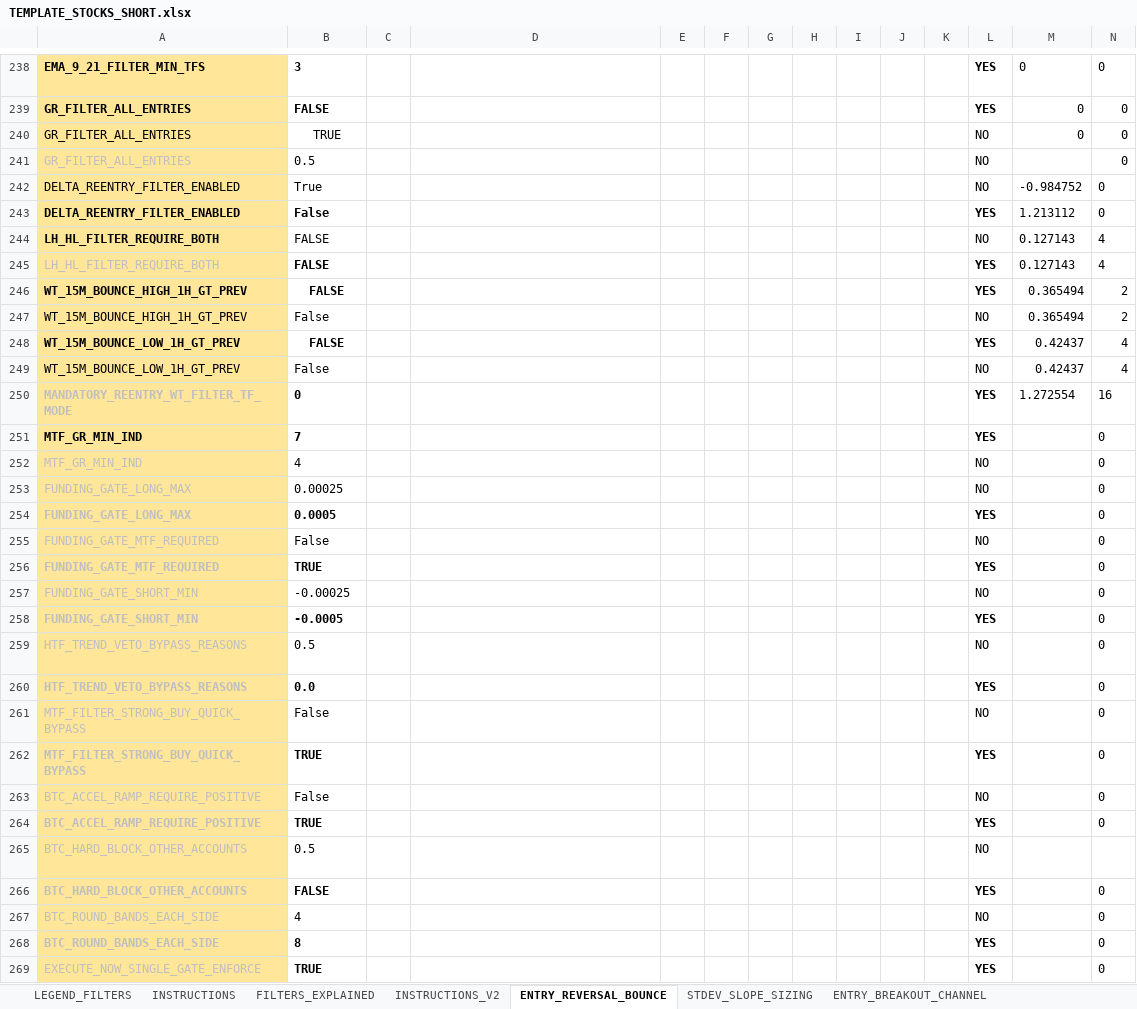
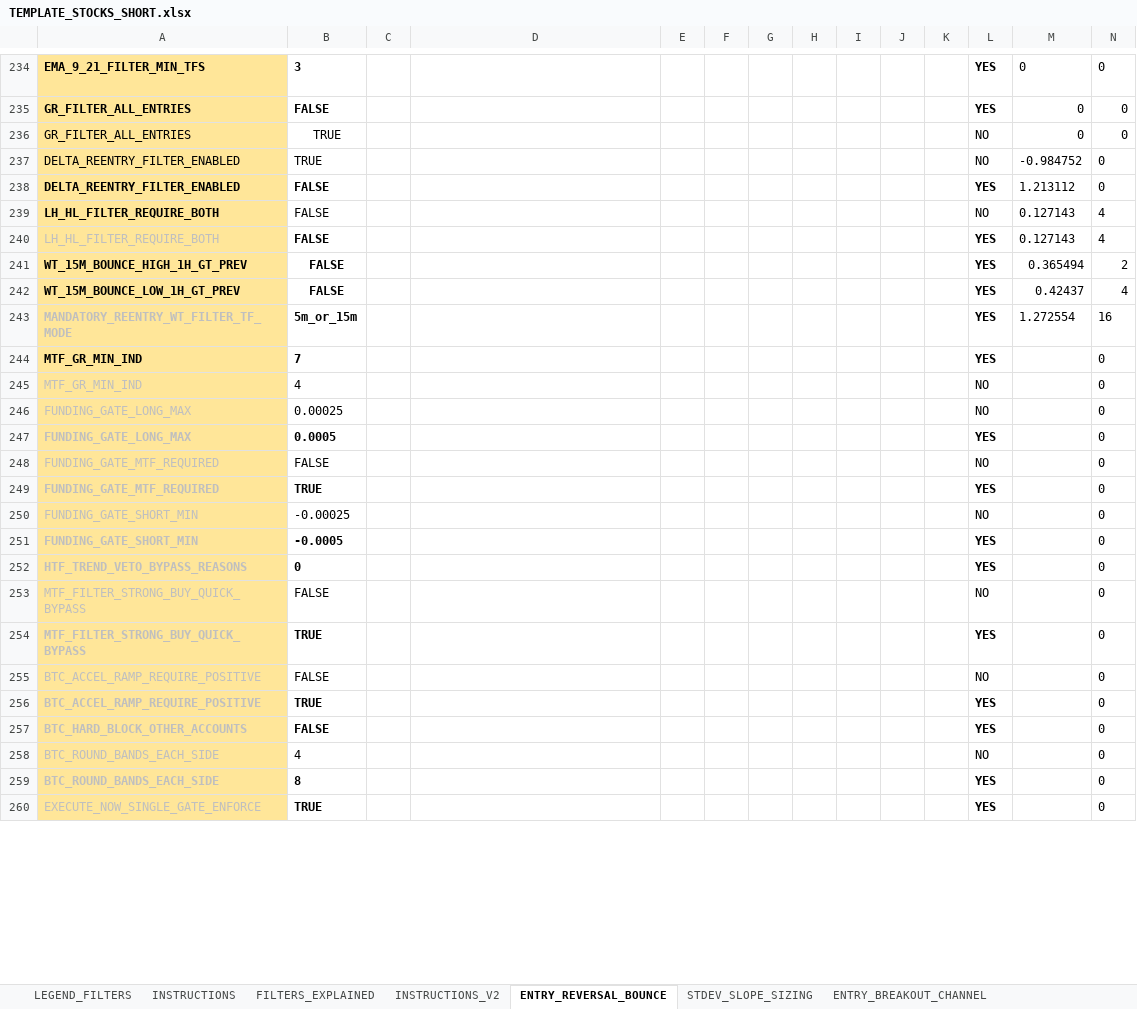
Before and after one commit to nielsvip/binance-sandbox, an Excel workbook: SPREADSHEETS/TEMPLATE_FINAL_NORM/TEMPLATE_STOCKS_SHORT.xlsx, sheet ENTRY_REVERSAL_BOUNCE, drawn as a sheet; only a part is shown, gaps mark what is left out; values as stored, in another font and other column widths than the file's, no borders; removed rows and columns are numbered as before the commit, all else as after; rows hold the shown columns only; the diff covers the shown part only; the diff names each change by its address in the sheet, - before the commit and + after, or states it on an @@ line.

```diff
--- a/SPREADSHEETS/TEMPLATE_FINAL_NORM/TEMPLATE_STOCKS_SHORT.xlsx (sheet ENTRY_REVERSAL_BOUNCE)
+++ b/SPREADSHEETS/TEMPLATE_FINAL_NORM/TEMPLATE_STOCKS_SHORT.xlsx (sheet ENTRY_REVERSAL_BOUNCE)
-row 241: GR_FILTER_ALL_ENTRIES | 0.5 |  | MISSING_SYNC |  |  |  |  |  |  |  | NO |  | 0
-B237: True
+B237: TRUE
-B238: False
+B238: FALSE
-row 247: WT_15M_BOUNCE_HIGH_1H_GT_PREV | False |  |  |  |  |  |  |  |  |  | NO | 0.365494 | 2
-row 249: WT_15M_BOUNCE_LOW_1H_GT_PREV | False |  |  |  |  |  |  |  |  |  | NO | 0.42437 | 4
-B243: 0
+B243: 5m_or_15m
-B248: False
+B248: FALSE
-row 259: HTF_TREND_VETO_BYPASS_REASONS | 0.5 |  | AUGMENT, EXIT, GLOBAL_CHECK, REDUCE, STOCKS_EXIT |  |  |  |  |  |  |  | NO |  | 0
-B252: 0.0
+B252: 0
-B253: False
+B253: FALSE
-B255: False
+B255: FALSE
-row 265: BTC_HARD_BLOCK_OTHER_ACCOUNTS | 0.5 |  | AUGMENT, EXIT, GLOBAL_CHECK, REDUCE, STOCKS_EXIT |  |  |  |  |  |  |  | NO
```
Also changed, not shown: 4 removed rows, 53 edited cells and cell formats elsewhere in this sheet, sheet REENTRY_WINDOWED, sheet REDUCE_SIGNAL_RATER, sheet EXIT_VELOCITY, sheet ENTRY_BREAKOUT_CHANNEL, sheet EXIT_STRUCTURAL, sheet AUGMENT_RISK_SIZING, 6 more sheets, 29 other files.
